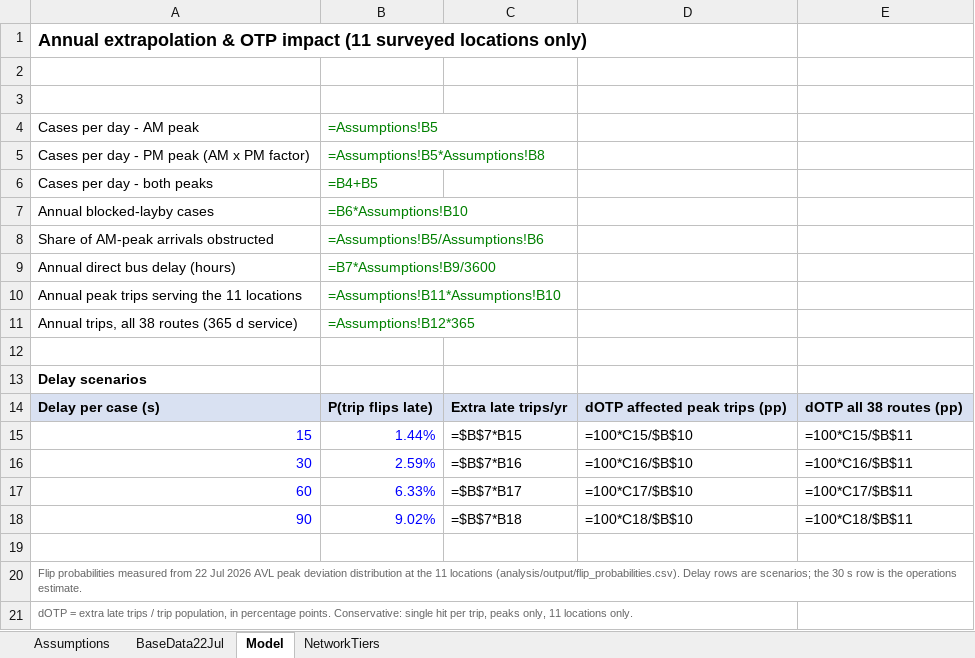
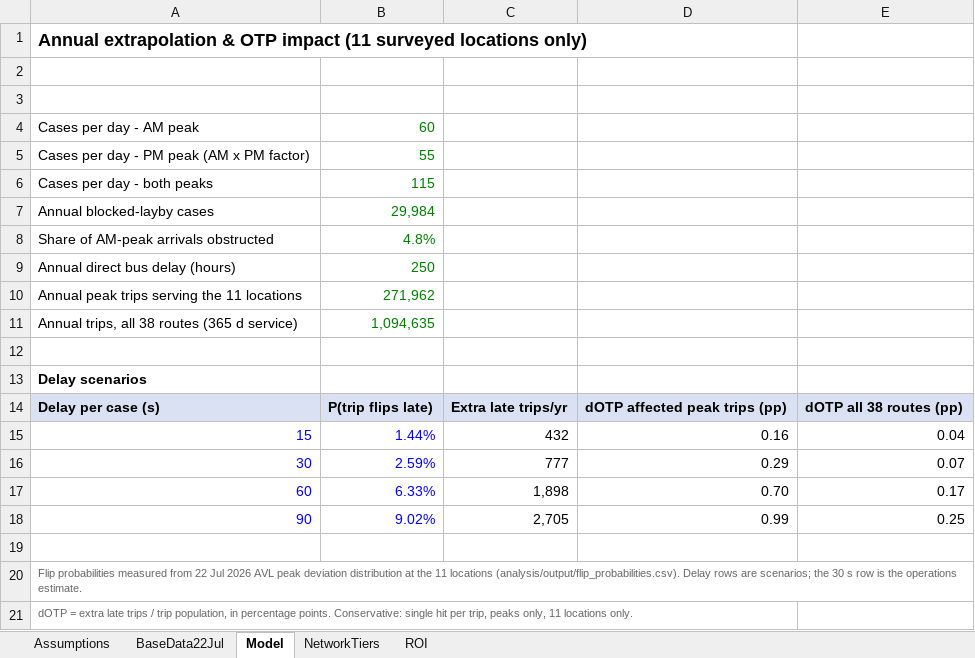
Before and after one commit to reghuae/gtfslatest, an Excel workbook: analysis/parking_otp_impact_model.xlsx, sheet Model, drawn as a sheet; values as stored, in another font and other column widths than the file's, no borders; formulas without a stored value are shown as written; the diff names each change by its address in the sheet, - before the commit and + after, or states it on an @@ line.

```diff
--- a/analysis/parking_otp_impact_model.xlsx (sheet Model)
+++ b/analysis/parking_otp_impact_model.xlsx (sheet Model)
+sheet tab: ROI
-B4: =Assumptions!B5
+B4: 60
-B5: =Assumptions!B5*Assumptions!B8
+B5: 55
-B6: =B4+B5
+B6: 115
-B7: =B6*Assumptions!B10
+B7: 29,984
-B8: =Assumptions!B5/Assumptions!B6
+B8: 4.8%
-B9: =B7*Assumptions!B9/3600
+B9: 250
-B10: =Assumptions!B11*Assumptions!B10
+B10: 271,962
-B11: =Assumptions!B12*365
+B11: 1,094,635
-C15: =$B$7*B15
+C15: 432
-D15: =100*C15/$B$10
+D15: 0.16
-E15: =100*C15/$B$11
+E15: 0.04
-C16: =$B$7*B16
+C16: 777
-D16: =100*C16/$B$10
+D16: 0.29
-E16: =100*C16/$B$11
+E16: 0.07
-C17: =$B$7*B17
+C17: 1,898
-D17: =100*C17/$B$10
+D17: 0.70
-E17: =100*C17/$B$11
+E17: 0.17
-C18: =$B$7*B18
+C18: 2,705
-D18: =100*C18/$B$10
+D18: 0.99
-E18: =100*C18/$B$11
+E18: 0.25
```
Also changed, not shown: sheet NetworkTiers, sheet BaseData22Jul, sheet Assumptions, 7 other files.
